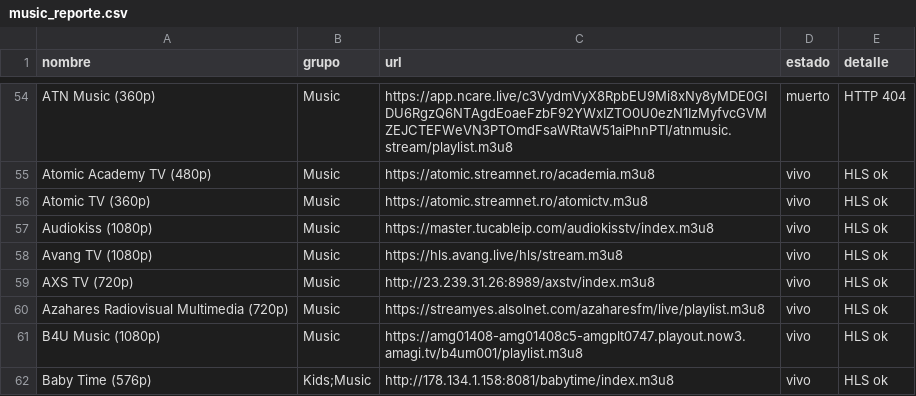
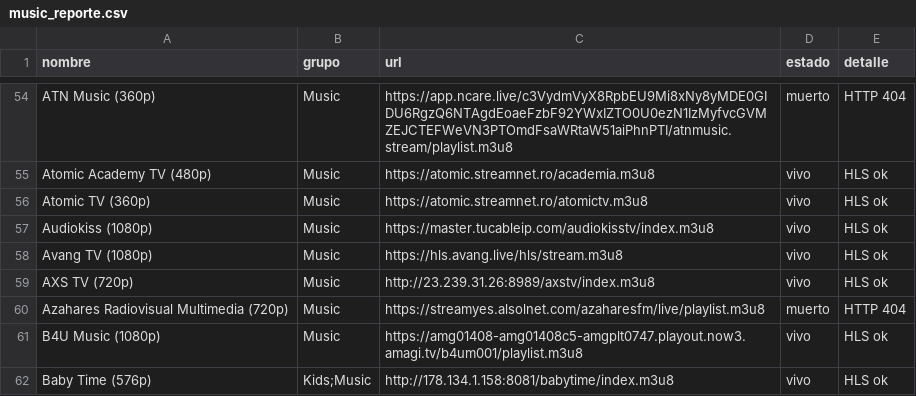
Before and after one commit to hamunoz/Tawyers-IPTV, a CSV file: lists/music_reporte.csv, drawn as a sheet; only a part is shown, gaps mark what is left out; the diff covers the shown part only.

```diff
--- a/lists/music_reporte.csv
+++ b/lists/music_reporte.csv
@@ -59,3 +59,3 @@ Avang TV (1080p),Music,https://hls.avang.live/hls/stream.m3u8,vivo,HLS ok
 AXS TV (720p),Music,http://23.239.31.26:8989/axstv/index.m3u8,vivo,HLS ok
-Azahares Radiovisual Multimedia (720p),Music,https://streamyes.alsolnet.com/azaharesfm/live/playlist.m3u8,vivo,HLS ok
+Azahares Radiovisual Multimedia (720p),Music,https://streamyes.alsolnet.com/azaharesfm/live/playlist.m3u8,muerto,HTTP 404
 B4U Music (1080p),Music,https://amg01408-amg01408c5-amgplt0747.playout.now3.amagi.tv/b4um001/playlist.m3u8,vivo,HLS ok
```
Also changed, not shown: 1 added row, 5 removed rows and 91 edited cells elsewhere in this file, 2 other files.
